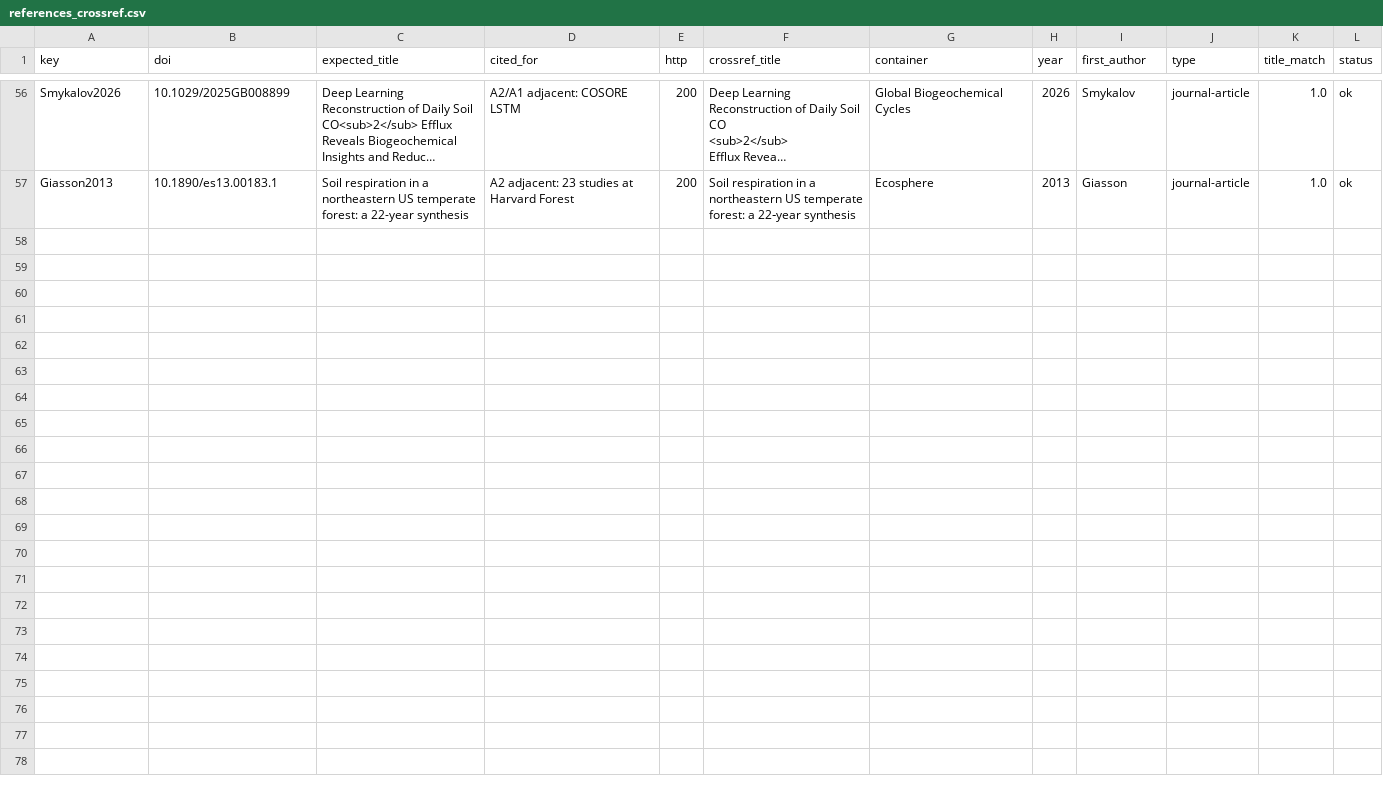
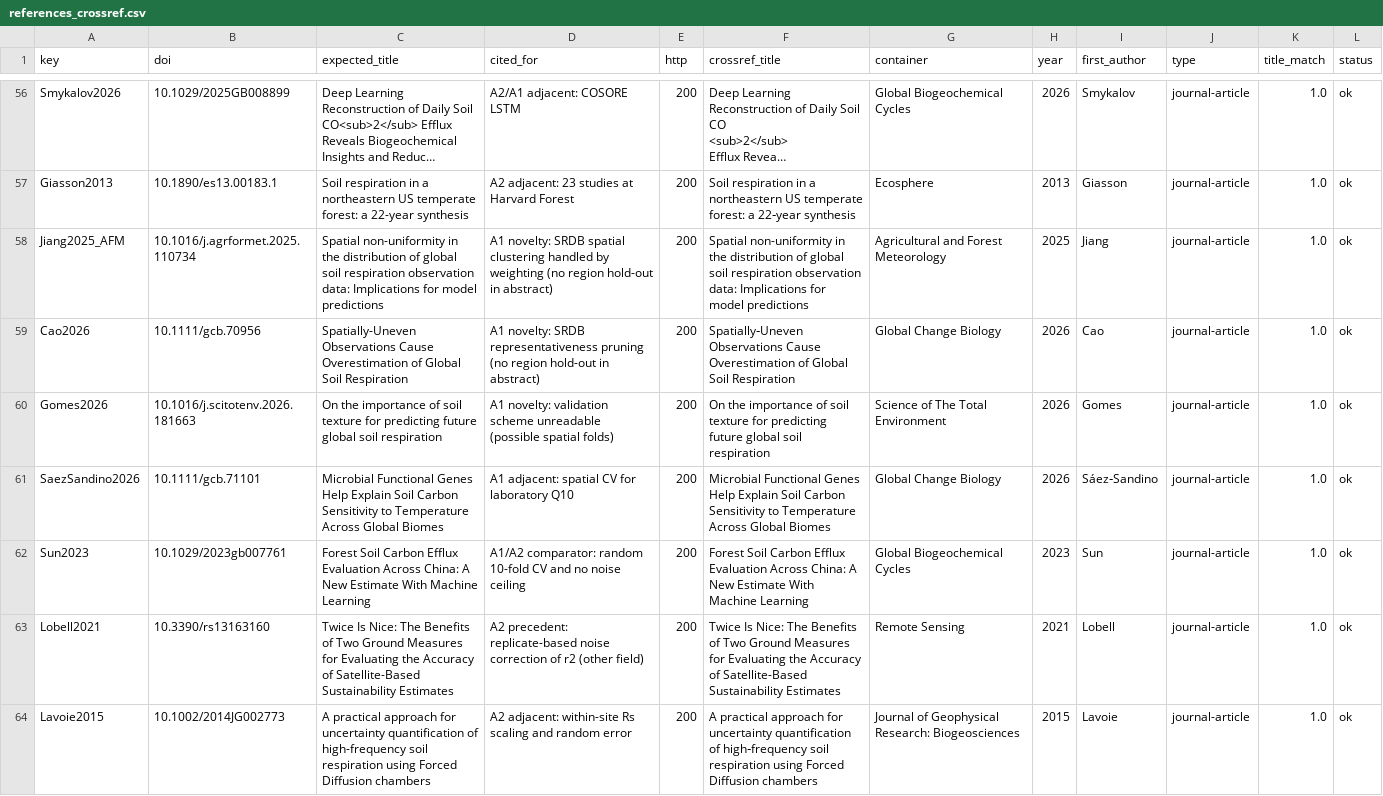
Before and after one commit to Sparkxt-0318/MSHI, a CSV file: audit/outputs/references_crossref.csv, drawn as a sheet; only a part is shown, gaps mark what is left out; long unchanged cells end in …; the diff names each change by its address in the sheet, - before the commit and + after, or states it on an @@ line.

```diff
--- a/audit/outputs/references_crossref.csv
+++ b/audit/outputs/references_crossref.csv
+row 58: Jiang2025_AFM | 10.1016/j.agrformet.2025.110734 | Spatial non-uniformity in the distribution of global soil respiration observation data: Implications for model predictions | A1 novelty: SRDB spatial clustering handled by weighting (no region hold-out in abstract) | 200 | Spatial non-uniformity in the distribution of global soil respiration observation data: Implications for model predictions | Agricultural and Forest Meteorology | 2025 | Jiang | journal-article | 1.0 | ok
+row 59: Cao2026 | 10.1111/gcb.70956 | Spatially-Uneven Observations Cause Overestimation of Global Soil Respiration | A1 novelty: SRDB representativeness pruning (no region hold-out in abstract) | 200 | Spatially‐Uneven Observations Cause Overestimation of Global Soil Respiration | Global Change Biology | 2026 | Cao | journal-article | 1.0 | ok
+row 60: Gomes2026 | 10.1016/j.scitotenv.2026.181663 | On the importance of soil texture for predicting future global soil respiration | A1 novelty: validation scheme unreadable (possible spatial folds) | 200 | On the importance of soil texture for predicting future global soil respiration | Science of The Total Environment | 2026 | Gomes | journal-article | 1.0 | ok
+row 61: SaezSandino2026 | 10.1111/gcb.71101 | Microbial Functional Genes Help Explain Soil Carbon Sensitivity to Temperature Across Global Biomes | A1 adjacent: spatial CV for laboratory Q10 | 200 | Microbial Functional Genes Help Explain Soil Carbon Sensitivity to Temperature Across Global Biomes | Global Change Biology | 2026 | Sáez‐Sandino | journal-article | 1.0 | ok
+row 62: Sun2023 | 10.1029/2023gb007761 | Forest Soil Carbon Efflux Evaluation Across China: A New Estimate With Machine Learning | A1/A2 comparator: random 10-fold CV and no noise ceiling | 200 | Forest Soil Carbon Efflux Evaluation Across China: A New Estimate With Machine Learning | Global Biogeochemical Cycles | 2023 | Sun | journal-article | 1.0 | ok
+row 63: Lobell2021 | 10.3390/rs13163160 | Twice Is Nice: The Benefits of Two Ground Measures for Evaluating the Accuracy of Satellite-Based Sustainability Estimates | A2 precedent: replicate-based noise correction of r2 (other field) | 200 | Twice Is Nice: The Benefits of Two Ground Measures for Evaluating the Accuracy of Satellite-Based Sustainability Estimates | Remote Sensing | 2021 | Lobell | journal-article | 1.0 | ok
+row 64: Lavoie2015 | 10.1002/2014JG002773 | A practical approach for uncertainty quantification of high-frequency soil respiration using Forced Diffusion chambers | A2 adjacent: within-site Rs scaling and random error | 200 | A practical approach for uncertainty quantification of high‐frequency soil respiration using Forced Diffusion chambers | Journal of Geophysical Research: Biogeosciences | 2015 | Lavoie | journal-article | 1.0 | ok
```
Also changed, not shown: audit/outputs/references.csv, 5 other files.
